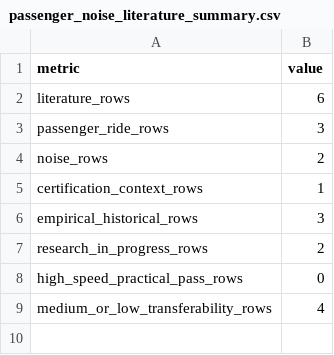
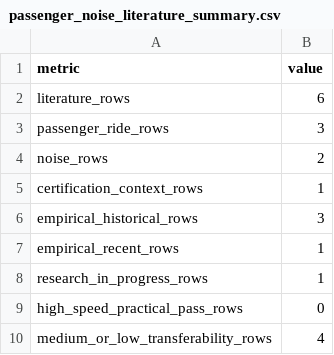
Before and after one commit to vukrosic/one-hour-intercontinental-travel-research, a CSV file: passenger_noise_literature_summary.csv, drawn as a sheet.

Commit message:
Refine passenger literature evidence states

```diff
--- a/passenger_noise_literature_summary.csv
+++ b/passenger_noise_literature_summary.csv
@@ -6,3 +6,4 @@ certification_context_rows,1
 empirical_historical_rows,3
-research_in_progress_rows,2
+empirical_recent_rows,1
+research_in_progress_rows,1
 high_speed_practical_pass_rows,0
```
Also changed, not shown: passenger_noise_literature.csv, 3 other files.
